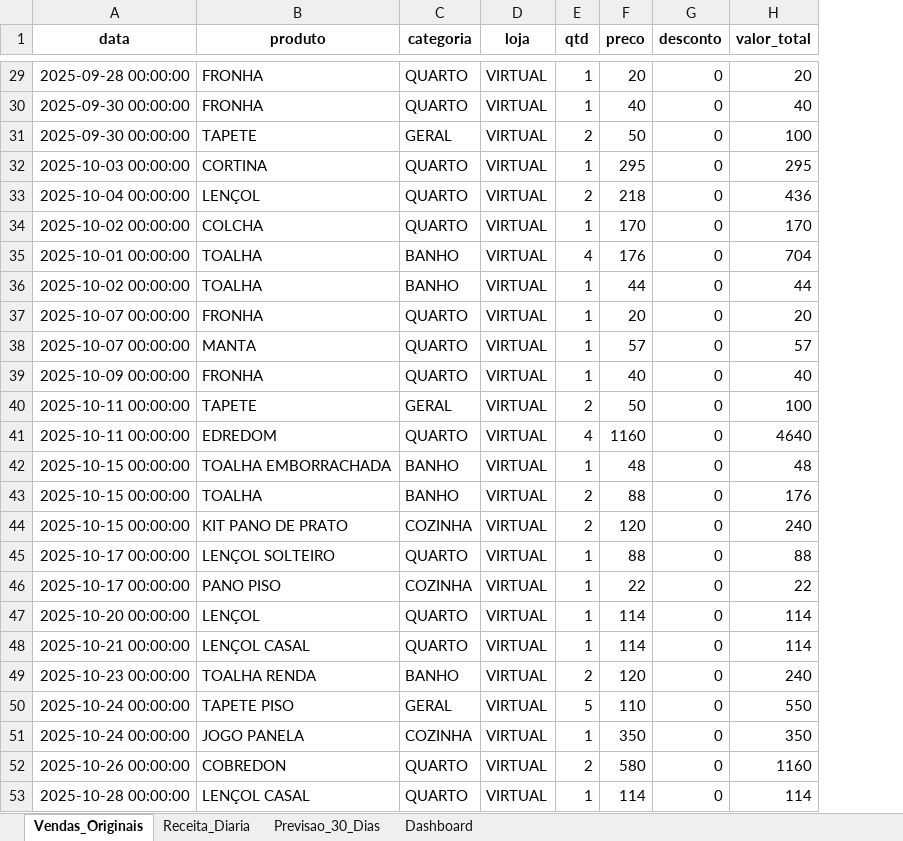
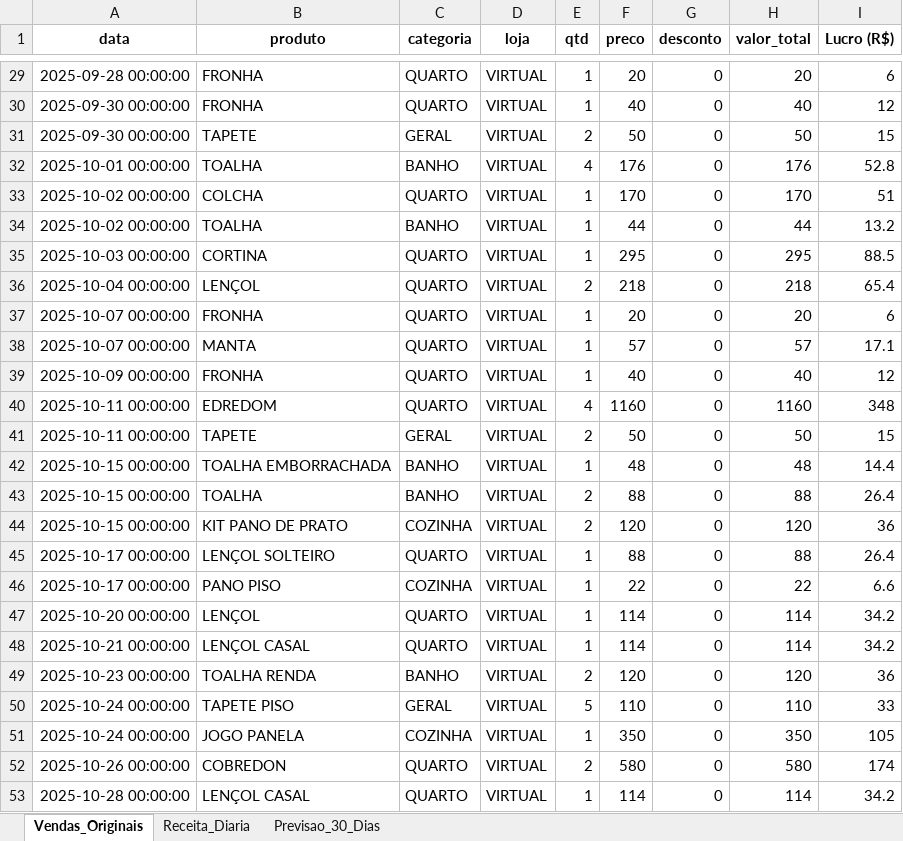
Before and after one commit to Joaoboline/katiana_store_bigdata, an Excel workbook: out/katiana_excel_plotly_dashboard.xlsx, sheet Vendas_Originais, drawn as a sheet; only a part is shown, gaps mark what is left out; values as stored, in another font and other column widths than the file's, no borders; removed rows and columns are numbered as before the commit, all else as after; the diff covers the shown part only; the diff names each change by its address in the sheet, - before the commit and + after, or states it on an @@ line.

```diff
--- a/out/katiana_excel_plotly_dashboard.xlsx (sheet Vendas_Originais)
+++ b/out/katiana_excel_plotly_dashboard.xlsx (sheet Vendas_Originais)
-sheet tab: Dashboard
+column I (Lucro (R$)), rows 29-31: 6 | 12 | 15; rows 35-40: 88.5 | 65.4 | 6 | 17.1 | 12 | 348; rows 42-53: 14.4 | 26.4 | 36 | 26.4 | 6.6 | 34.2 | 34.2 | 36 | 33 | 105 | 174 | 34.2
-H31 (valor_total): 100
+H31 (valor_total): 50
+row 32: 2025-10-01 00:00:00 | TOALHA | BANHO | VIRTUAL | 4 | 176 | 0 | 176 | 52.8
@@ row 34 moved to row 33: 2025-10-02 00:00:00 @@
@@ row 36 moved to row 34: 2025-10-02 00:00:00 @@
-H36 (valor_total): 436
+H36 (valor_total): 218
-row 35: 2025-10-01 00:00:00 | TOALHA | BANHO | VIRTUAL | 4 | 176 | 0 | 704
-row 40: 2025-10-11 00:00:00 | TAPETE | GERAL | VIRTUAL | 2 | 50 | 0 | 100
-H40 (valor_total): 4640
+H40 (valor_total): 1160
+row 41: 2025-10-11 00:00:00 | TAPETE | GERAL | VIRTUAL | 2 | 50 | 0 | 50 | 15
-H43 (valor_total): 176
+H43 (valor_total): 88
-H44 (valor_total): 240
+H44 (valor_total): 120
-H49 (valor_total): 240
+H49 (valor_total): 120
-H50 (valor_total): 550
+H50 (valor_total): 110
-H52 (valor_total): 1160
+H52 (valor_total): 580
```
Also changed, not shown: 2 added rows, 2 removed rows and 13 edited cells elsewhere in this sheet, sheet Previsao_30_Dias, sheet Receita_Diaria, charts or pictures, 6 other files.
